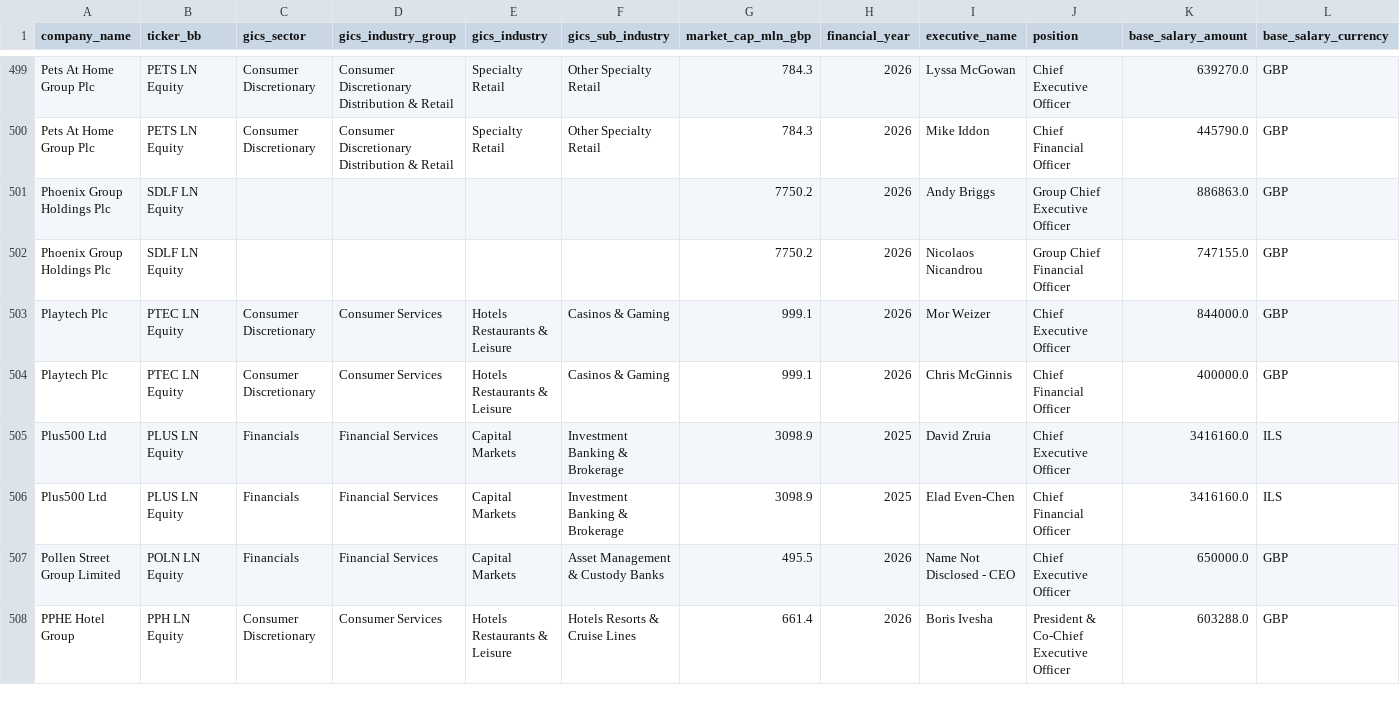
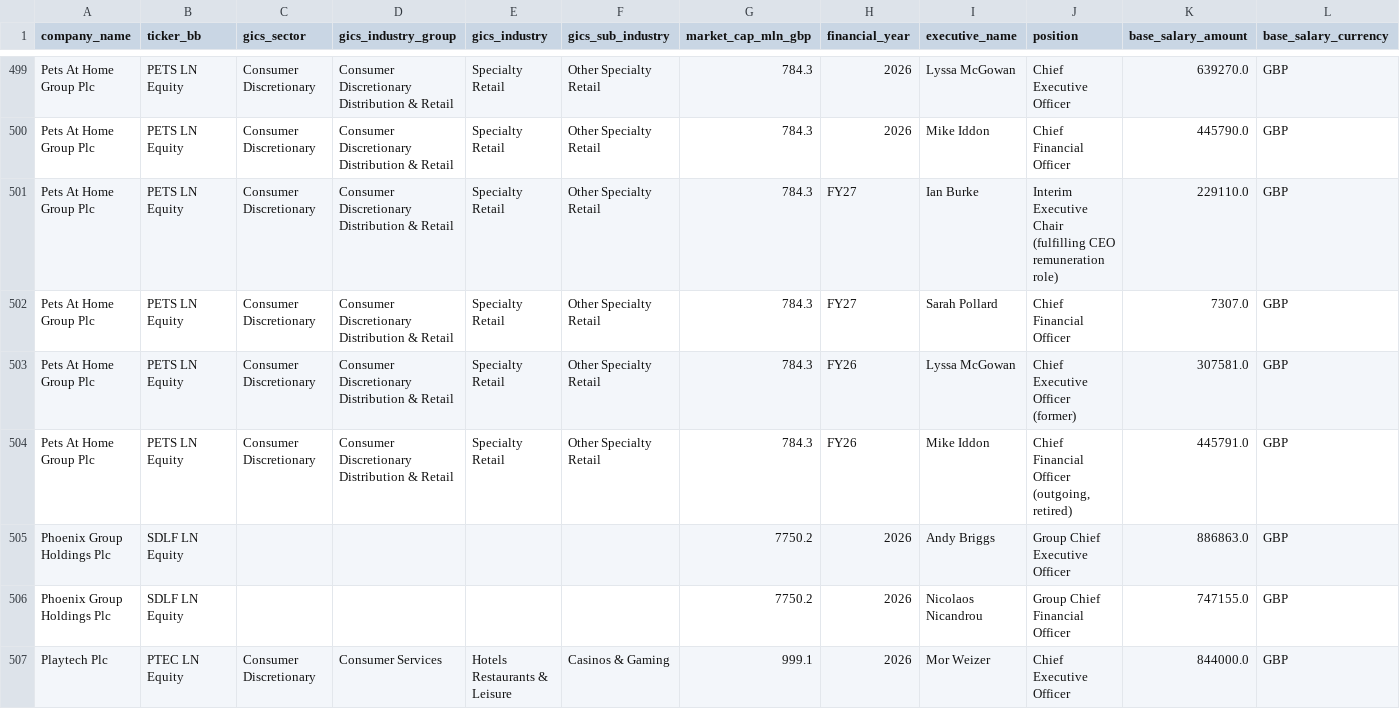
Before and after one commit to JMat831/remunilytics-portal, a CSV file: data/dataframes/all_companies_policy.csv, drawn as a sheet; only a part is shown, gaps mark what is left out; the shorter side is filled out with more unchanged rows; rows hold the shown columns only; the diff names each change by its address in the sheet, - before the commit and + after, or states it on an @@ line.

Commit message:
Re-extract Pets At Home Group Plc against FY2026 AR (was stale on FY2025, missing RSP-to-PSP transition)

```diff
--- a/data/dataframes/all_companies_policy.csv
+++ b/data/dataframes/all_companies_policy.csv
+row 501: Pets At Home Group Plc | PETS LN Equity | Consumer Discretionary | Consumer Discretionary Distribution & Retail | Specialty Retail | Other Specialty Retail | 784.3 | FY27 | Ian Burke | Interim Executive Chair (fulfilling CEO remuneration role) | 229110.0 | GBP
+row 502: Pets At Home Group Plc | PETS LN Equity | Consumer Discretionary | Consumer Discretionary Distribution & Retail | Specialty Retail | Other Specialty Retail | 784.3 | FY27 | Sarah Pollard | Chief Financial Officer | 7307.0 | GBP
+row 503: Pets At Home Group Plc | PETS LN Equity | Consumer Discretionary | Consumer Discretionary Distribution & Retail | Specialty Retail | Other Specialty Retail | 784.3 | FY26 | Lyssa McGowan | Chief Executive Officer (former) | 307581.0 | GBP
+row 504: Pets At Home Group Plc | PETS LN Equity | Consumer Discretionary | Consumer Discretionary Distribution & Retail | Specialty Retail | Other Specialty Retail | 784.3 | FY26 | Mike Iddon | Chief Financial Officer (outgoing, retired) | 445791.0 | GBP
```
Also changed, not shown: data/dataframes/all_companies_executive_pay.csv, 2 other files.
